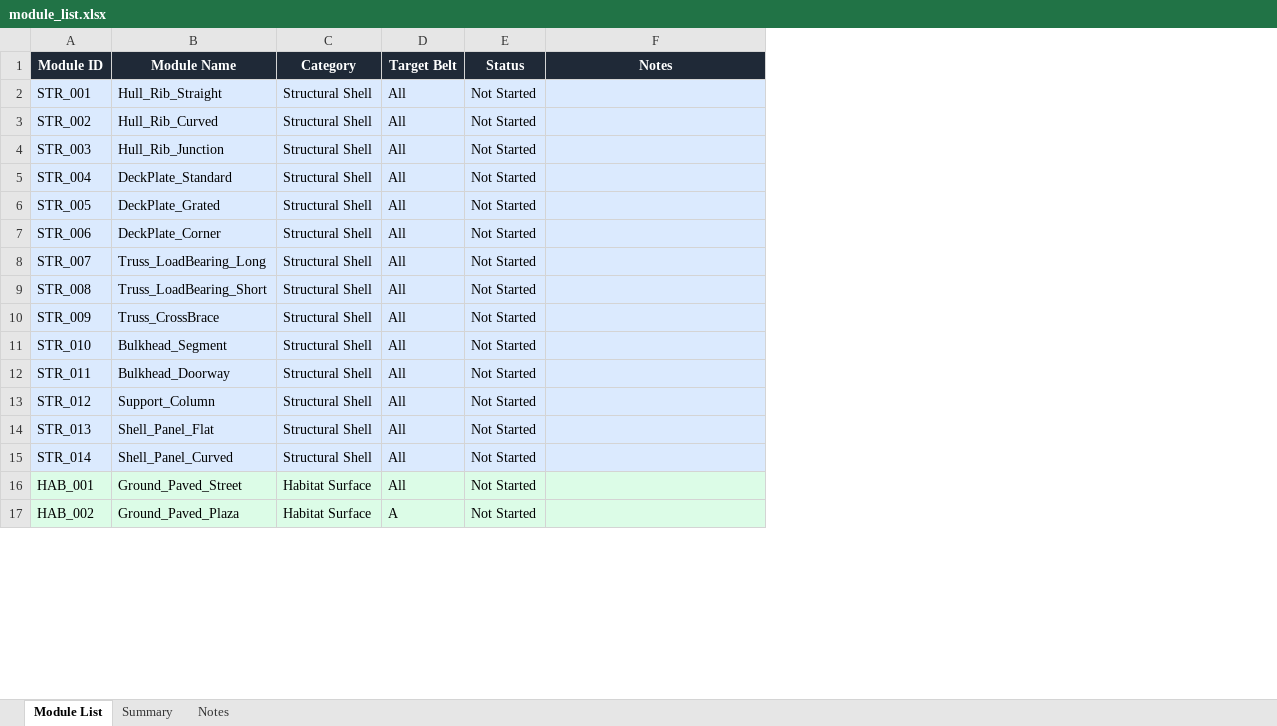
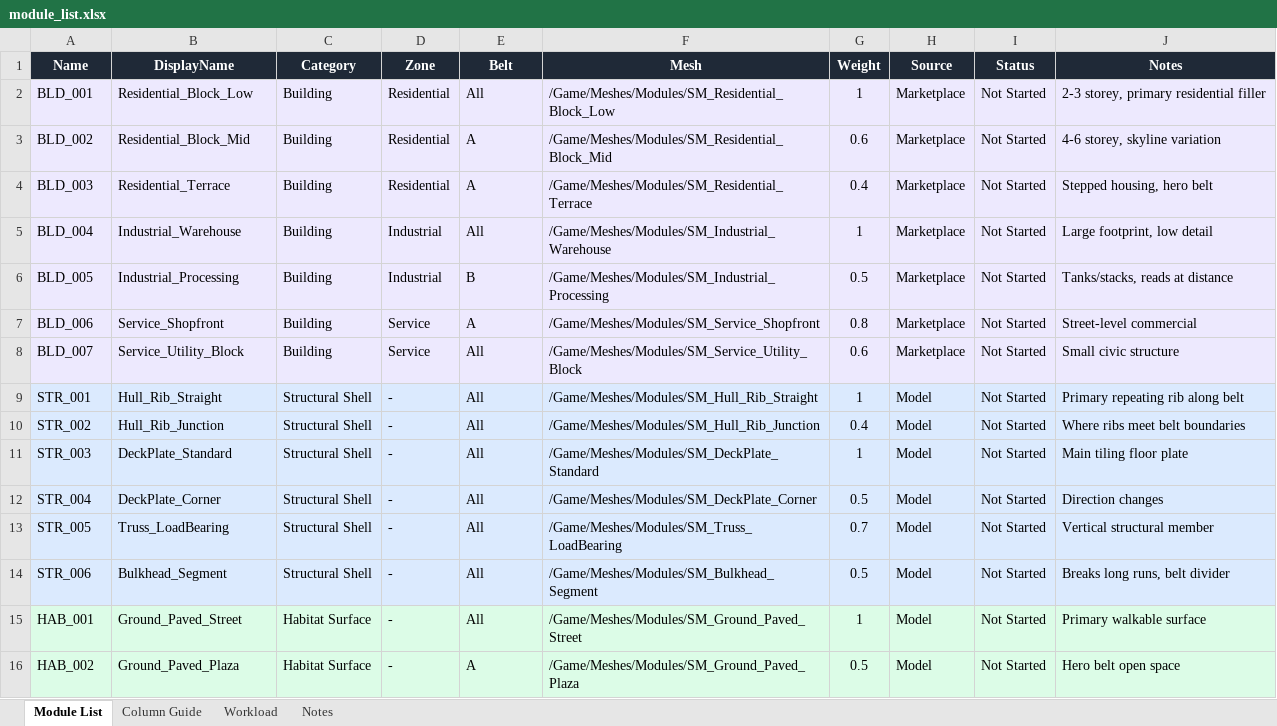
Before and after one commit to John1178/oneill-cylinder-ue5, an Excel workbook: docs/module_list.xlsx, sheet Module List, drawn as a sheet; only a part is shown; values as stored, in another font and other column widths than the file's, no borders; removed rows and columns are numbered as before the commit, all else as after; the diff covers the shown part only; the diff names each change by its address in the sheet, - before the commit and + after, or states it on an @@ line.

Commit message:
feat: updated schema for module list and added readme

```diff
--- a/docs/module_list.xlsx (sheet Module List)
+++ b/docs/module_list.xlsx (sheet Module List)
-sheet tab: Summary
+sheet tab: Column Guide
+sheet tab: Workload
+column D (Zone), rows 9-16: all -
+column F (Mesh), rows 9-16: /Game/Meshes/Modules/SM_Hull_Rib_Straight | /Game/Meshes/Modules/SM_Hull_Rib_Junction | /Game/Meshes/Modules/SM_DeckPlate_Standard | /Game/Meshes/Modules/SM_DeckPlate_Corner | /Game/Meshes/Modules/SM_Truss_LoadBearing | /Game/Meshes/Modules/SM_Bulkhead_Segment | /Game/Meshes/Modules/SM_Ground_Paved_Street | /Game/Meshes/Modules/SM_Ground_Paved_Plaza
+column G (Weight), rows 9-16: 1 | 0.4 | 1 | 0.5 | 0.7 | 0.5 | 1 | 0.5
+column H (Source), rows 9-16: all Model
-A1: Module ID
+A1: Name
-B1: Module Name
+B1: DisplayName
-E1: Target Belt
+E1: Belt
+row 2: BLD_001 | Residential_Block_Low | Building | Residential | All | /Game/Meshes/Modules/SM_Residential_Block_Low | 1 | Marketplace | Not Started | 2-3 storey, primary residential filler
+row 3: BLD_002 | Residential_Block_Mid | Building | Residential | A | /Game/Meshes/Modules/SM_Residential_Block_Mid | 0.6 | Marketplace | Not Started | 4-6 storey, skyline variation
+row 4: BLD_003 | Residential_Terrace | Building | Residential | A | /Game/Meshes/Modules/SM_Residential_Terrace | 0.4 | Marketplace | Not Started | Stepped housing, hero belt
+row 5: BLD_004 | Industrial_Warehouse | Building | Industrial | All | /Game/Meshes/Modules/SM_Industrial_Warehouse | 1 | Marketplace | Not Started | Large footprint, low detail
+row 6: BLD_005 | Industrial_Processing | Building | Industrial | B | /Game/Meshes/Modules/SM_Industrial_Processing | 0.5 | Marketplace | Not Started | Tanks/stacks, reads at distance
+row 7: BLD_006 | Service_Shopfront | Building | Service | A | /Game/Meshes/Modules/SM_Service_Shopfront | 0.8 | Marketplace | Not Started | Street-level commercial
+row 8: BLD_007 | Service_Utility_Block | Building | Service | All | /Game/Meshes/Modules/SM_Service_Utility_Block | 0.6 | Marketplace | Not Started | Small civic structure
-J9 (Notes): (empty)
+J9 (Notes): Primary repeating rib along belt
-B10 (DisplayName): Hull_Rib_Curved
+B10 (DisplayName): Hull_Rib_Junction
-J10 (Notes): (empty)
+J10 (Notes): Where ribs meet belt boundaries
-B11 (DisplayName): Hull_Rib_Junction
+B11 (DisplayName): DeckPlate_Standard
-J11 (Notes): (empty)
+J11 (Notes): Main tiling floor plate
-B12 (DisplayName): DeckPlate_Standard
+B12 (DisplayName): DeckPlate_Corner
-J12 (Notes): (empty)
+J12 (Notes): Direction changes
-B13 (DisplayName): DeckPlate_Grated
+B13 (DisplayName): Truss_LoadBearing
-J13 (Notes): (empty)
+J13 (Notes): Vertical structural member
-B14 (DisplayName): DeckPlate_Corner
+B14 (DisplayName): Bulkhead_Segment
-J14 (Notes): (empty)
+J14 (Notes): Breaks long runs, belt divider
-row 8: STR_007 | Truss_LoadBearing_Long | Structural Shell | All | Not Started
-row 9: STR_008 | Truss_LoadBearing_Short | Structural Shell | All | Not Started
-row 10: STR_009 | Truss_CrossBrace | Structural Shell | All | Not Started
-row 11: STR_010 | Bulkhead_Segment | Structural Shell | All | Not Started
-row 12: STR_011 | Bulkhead_Doorway | Structural Shell | All | Not Started
-row 13: STR_012 | Support_Column | Structural Shell | All | Not Started
-row 14: STR_013 | Shell_Panel_Flat | Structural Shell | All | Not Started
-row 15: STR_014 | Shell_Panel_Curved | Structural Shell | All | Not Started
-J15 (Notes): (empty)
+J15 (Notes): Primary walkable surface
-J16 (Notes): (empty)
+J16 (Notes): Hero belt open space
```
Also changed, not shown: 24 removed rows and 49 edited cells elsewhere in this sheet, sheet Column Guide, sheet Notes, 2 other files.
